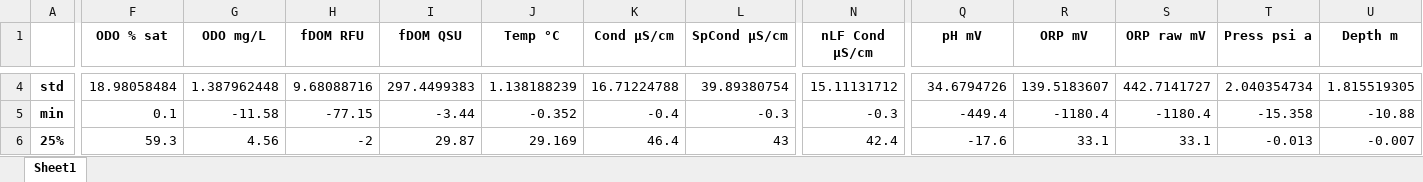
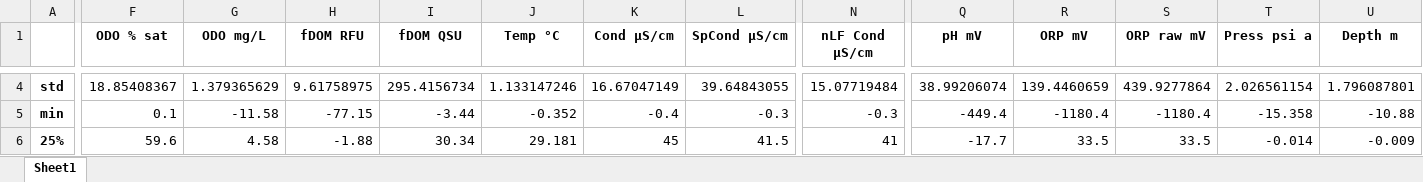
Before and after one commit to amazon-riverbgc/trocas-herokuapp1, an Excel workbook: data/inventories/sonde_sensor_df_describe_stats.xlsx, sheet Sheet1, drawn as a sheet; only a part is shown, gaps mark what is left out; values as stored, in another font and other column widths than the file's, no borders; the diff covers the shown part only; the diff names each change by its address in the sheet, - before the commit and + after, or states it on an @@ line.

```diff
--- a/data/inventories/sonde_sensor_df_describe_stats.xlsx (sheet Sheet1)
+++ b/data/inventories/sonde_sensor_df_describe_stats.xlsx (sheet Sheet1)
-F4 (ODO % sat): 18.98058484
+F4 (ODO % sat): 18.85408367
-G4 (ODO mg/L): 1.387962448
+G4 (ODO mg/L): 1.379365629
-H4 (fDOM RFU): 9.68088716
+H4 (fDOM RFU): 9.61758975
-I4 (fDOM QSU): 297.4499383
+I4 (fDOM QSU): 295.4156734
-J4 (Temp °C): 1.138188239
+J4 (Temp °C): 1.133147246
-K4 (Cond µS/cm): 16.71224788
+K4 (Cond µS/cm): 16.67047149
-L4 (SpCond µS/cm): 39.89380754
+L4 (SpCond µS/cm): 39.64843055
-N4 (nLF Cond µS/cm): 15.11131712
+N4 (nLF Cond µS/cm): 15.07719484
-Q4 (pH mV): 34.6794726
+Q4 (pH mV): 38.99206074
-R4 (ORP mV): 139.5183607
+R4 (ORP mV): 139.4460659
-S4 (ORP raw mV): 442.7141727
+S4 (ORP raw mV): 439.9277864
-T4 (Press psi a): 2.040354734
+T4 (Press psi a): 2.026561154
-U4 (Depth m): 1.815519305
+U4 (Depth m): 1.796087801
-F6 (ODO % sat): 59.3
+F6 (ODO % sat): 59.6
-G6 (ODO mg/L): 4.56
+G6 (ODO mg/L): 4.58
-H6 (fDOM RFU): -2
+H6 (fDOM RFU): -1.88
-I6 (fDOM QSU): 29.87
+I6 (fDOM QSU): 30.34
-J6 (Temp °C): 29.169
+J6 (Temp °C): 29.181
-K6 (Cond µS/cm): 46.4
+K6 (Cond µS/cm): 45
-L6 (SpCond µS/cm): 43
+L6 (SpCond µS/cm): 41.5
-N6 (nLF Cond µS/cm): 42.4
+N6 (nLF Cond µS/cm): 41
-Q6 (pH mV): -17.6
+Q6 (pH mV): -17.7
-R6 (ORP mV): 33.1
+R6 (ORP mV): 33.5
-S6 (ORP raw mV): 33.1
+S6 (ORP raw mV): 33.5
-T6 (Press psi a): -0.013
+T6 (Press psi a): -0.014
-U6 (Depth m): -0.007
+U6 (Depth m): -0.009
```
Also changed, not shown: 98 edited cells elsewhere in this sheet, data/inventories/gps_sensor_df_describe_stats.xlsx, data/inventories/licor_sensor_df_describe_stats.xlsx, 4 other files.
